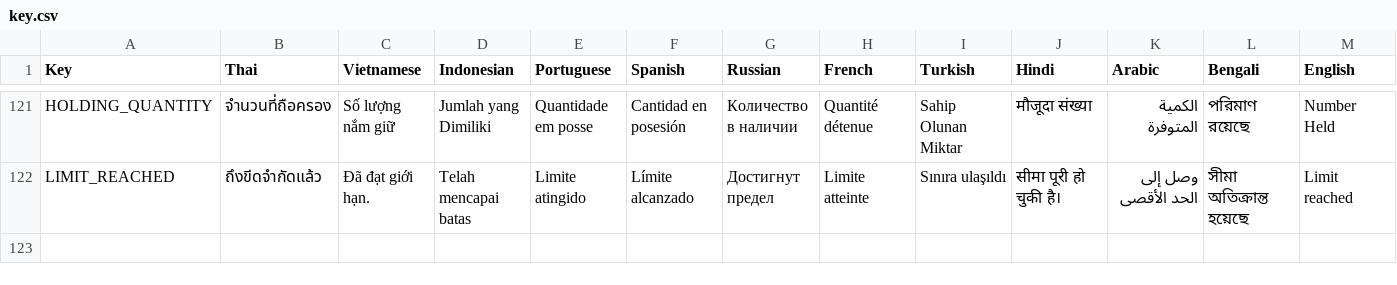
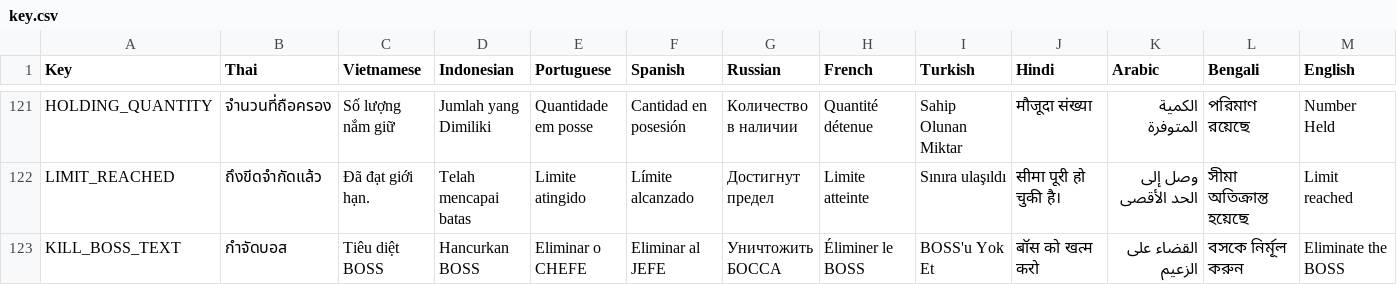
Before and after one commit to WindGod-Project-For-Garena/Offline-PVE, a CSV file: Assets/Localization/key.csv, drawn as a sheet; only a part is shown, gaps mark what is left out; rows hold the shown columns only; the diff names each change by its address in the sheet, - before the commit and + after, or states it on an @@ line.

```diff
--- a/Assets/Localization/key.csv
+++ b/Assets/Localization/key.csv
+row 123: KILL_BOSS_TEXT | กำจัดบอส | Tiêu diệt BOSS | Hancurkan BOSS | Eliminar o CHEFE | Eliminar al JEFE | Уничтожить БОССА | Éliminer le BOSS | BOSS'u Yok Et | बॉस को खत्म करो | القضاء على الزعيم | বসকে নির্মূল করুন | Eliminate the BOSS
```
Also changed, not shown: 11 other files.
